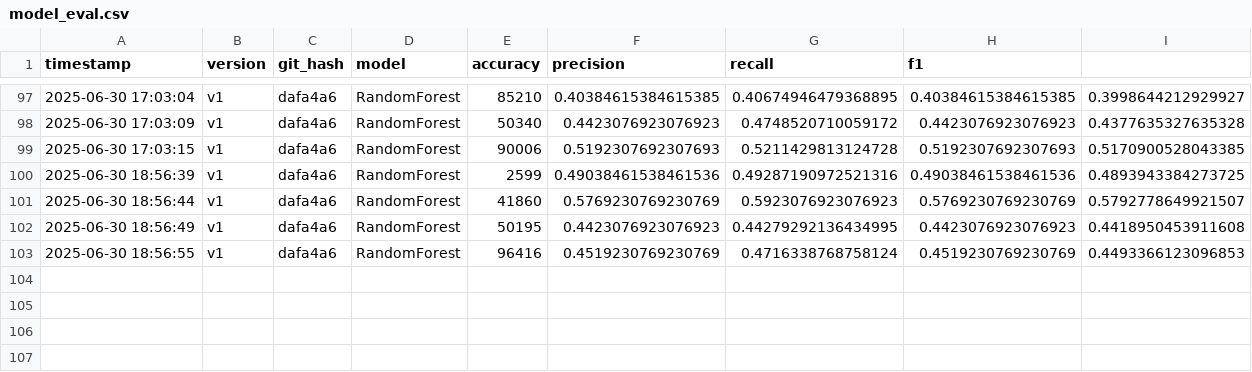
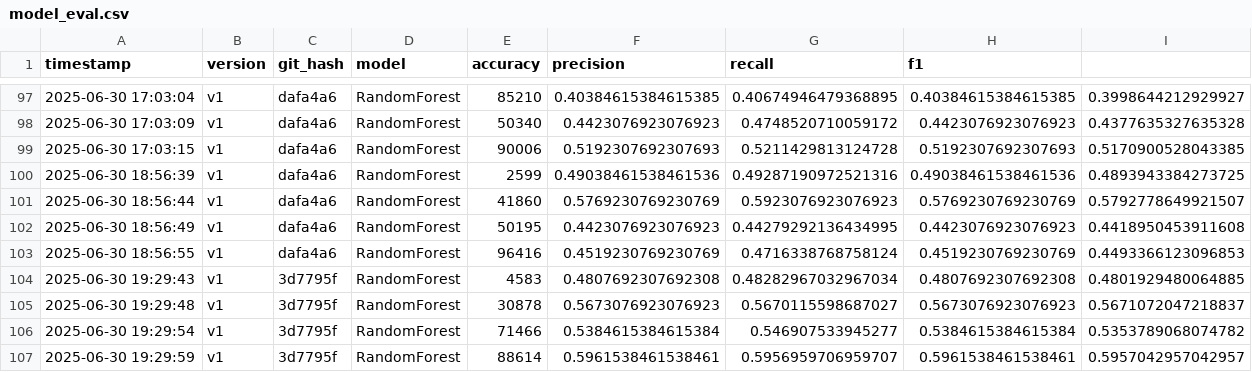
Before and after one commit to RhinoTh3Dhino/ai_trading_core, a CSV file: data/model_eval.csv, drawn as a sheet; only a part is shown, gaps mark what is left out; the diff names each change by its address in the sheet, - before the commit and + after, or states it on an @@ line.

```diff
--- a/data/model_eval.csv
+++ b/data/model_eval.csv
+row 104: 2025-06-30 19:29:43 | v1 | 3d7795f | RandomForest | 4583 | 0.4807692307692308 | 0.48282967032967034 | 0.4807692307692308 | 0.4801929480064885
+row 105: 2025-06-30 19:29:48 | v1 | 3d7795f | RandomForest | 30878 | 0.5673076923076923 | 0.5670115598687027 | 0.5673076923076923 | 0.5671072047218837
+row 106: 2025-06-30 19:29:54 | v1 | 3d7795f | RandomForest | 71466 | 0.5384615384615384 | 0.546907533945277 | 0.5384615384615384 | 0.5353789068074782
+row 107: 2025-06-30 19:29:59 | v1 | 3d7795f | RandomForest | 88614 | 0.5961538461538461 | 0.5956959706959707 | 0.5961538461538461 | 0.5957042957042957
```
Also changed, not shown: 3 other files.
